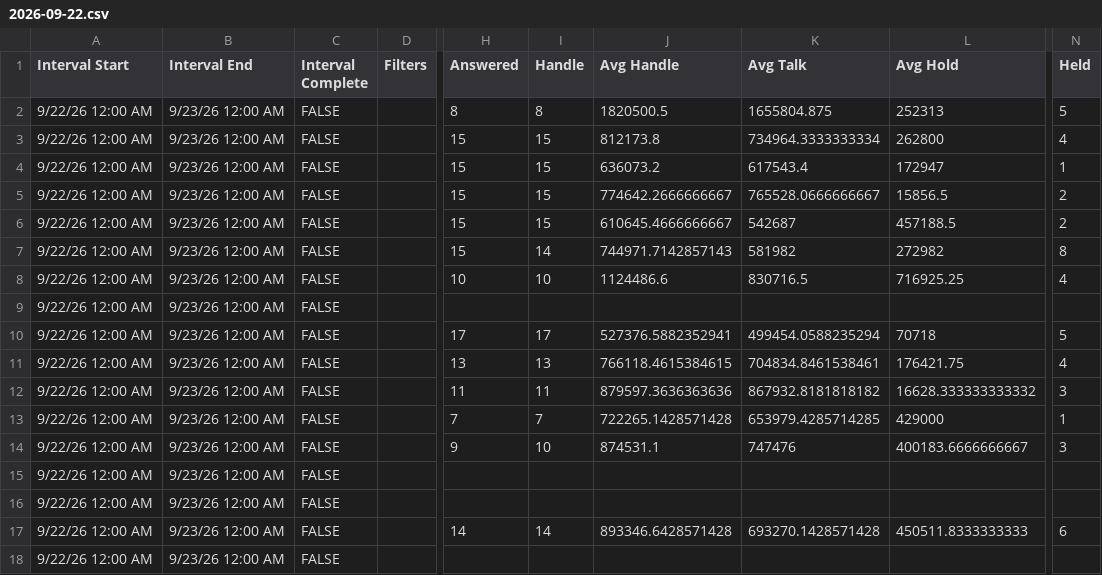
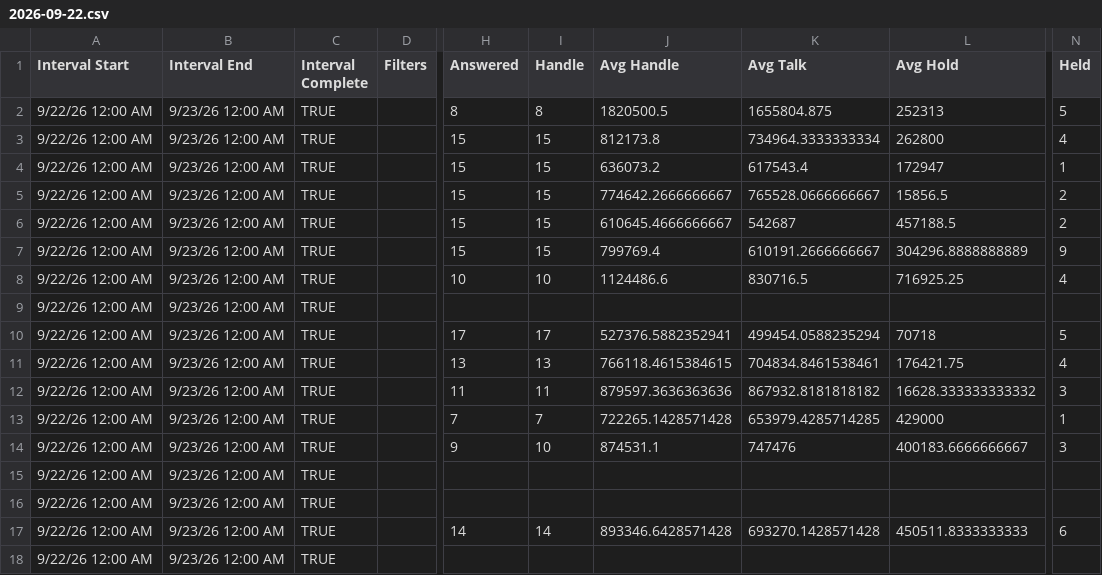
Before and after one commit to Gisikiru/genesys-aht-dashboard, a CSV file: data/2026/sep/2026-09-22.csv, drawn as a sheet; only a part is shown, gaps mark what is left out; the diff names each change by its address in the sheet, - before the commit and + after, or states it on an @@ line.

Commit message:
Update aht data

```diff
--- a/data/2026/sep/2026-09-22.csv
+++ b/data/2026/sep/2026-09-22.csv
-C2:C18 (Interval Complete): FALSE
+C2:C18 (Interval Complete): TRUE
-I7 (Handle): 14
+I7 (Handle): 15
-J7 (Avg Handle): 744971.7142857143
+J7 (Avg Handle): 799769.4
-K7 (Avg Talk): 581982
+K7 (Avg Talk): 610191.2666666667
-L7 (Avg Hold): 272982
+L7 (Avg Hold): 304296.8888888889
-N7 (Held): 8
+N7 (Held): 9
```
